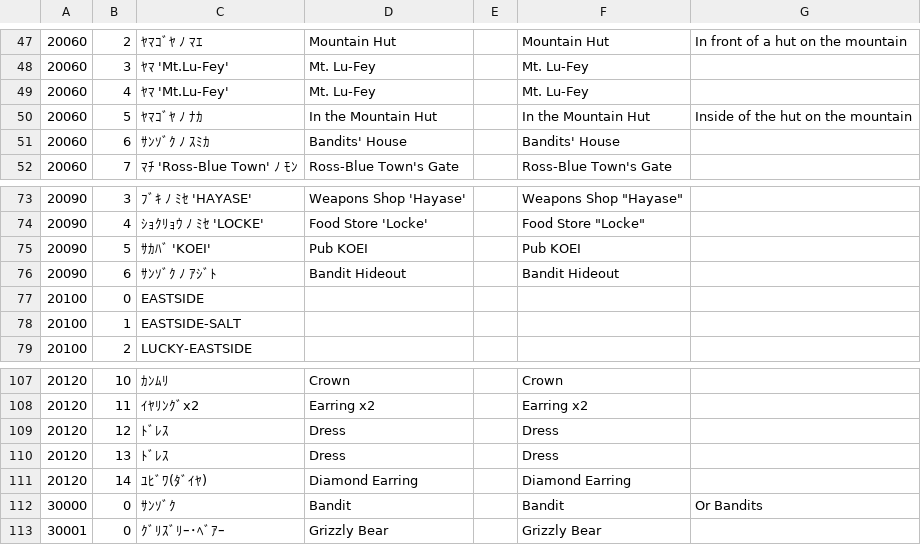
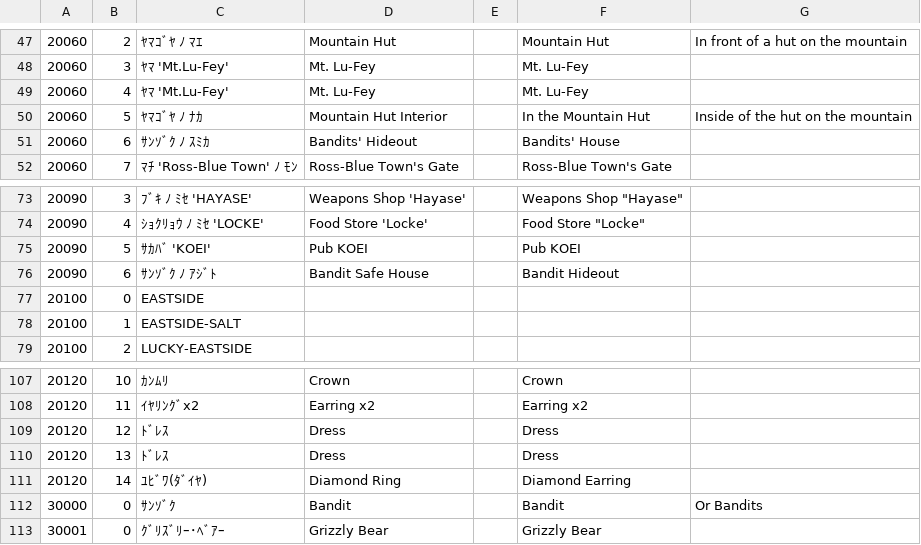
Before and after one commit to nleseul/dragon_and_princess_pc88_trans, a CSV file: csv/misctext.csv, drawn as a sheet; only a part is shown, gaps mark what is left out.

```diff
--- a/csv/misctext.csv
+++ b/csv/misctext.csv
@@ -49,4 +49,4 @@
 20060,4,ﾔﾏ 'Mt.Lu-Fey',Mt. Lu-Fey,,Mt. Lu-Fey,
-20060,5,ﾔﾏｺﾞﾔ ﾉ ﾅｶ,In the Mountain Hut,,In the Mountain Hut,Inside of the hut on the mountain
-20060,6,ｻﾝｿﾞｸ ﾉ ｽﾐｶ,Bandits' House,,Bandits' House,
+20060,5,ﾔﾏｺﾞﾔ ﾉ ﾅｶ,Mountain Hut Interior,,In the Mountain Hut,Inside of the hut on the mountain
+20060,6,ｻﾝｿﾞｸ ﾉ ｽﾐｶ,Bandits' Hideout,,Bandits' House,
 20060,7,ﾏﾁ 'Ross-Blue Town' ﾉ ﾓﾝ,Ross-Blue Town's Gate,,Ross-Blue Town's Gate,
@@ -75,3 +75,3 @@
 20090,5,ｻｶﾊﾞ 'KOEI',Pub KOEI,,Pub KOEI,
-20090,6,ｻﾝｿﾞｸ ﾉ ｱｼﾞﾄ,Bandit Hideout,,Bandit Hideout,
+20090,6,ｻﾝｿﾞｸ ﾉ ｱｼﾞﾄ,Bandit Safe House,,Bandit Hideout,
 20100,0,EASTSIDE,,,,
@@ -110,3 +110,3 @@
 20120,13,ﾄﾞﾚｽ,Dress,,Dress,
-20120,14,ﾕﾋﾞﾜ(ﾀﾞｲﾔ),Diamond Earring,,Diamond Earring,
+20120,14,ﾕﾋﾞﾜ(ﾀﾞｲﾔ),Diamond Ring,,Diamond Earring,
 30000,0,ｻﾝｿﾞｸ,Bandit,,Bandit,Or Bandits
```
Also changed, not shown: csv/gametext.csv.
